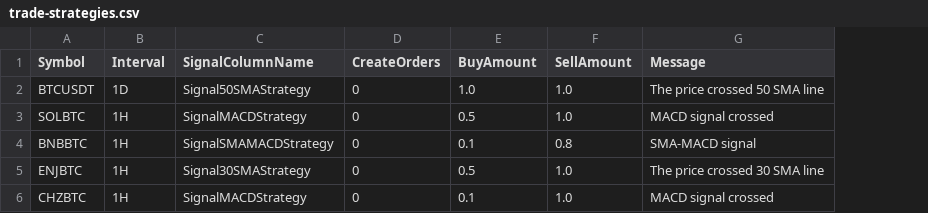
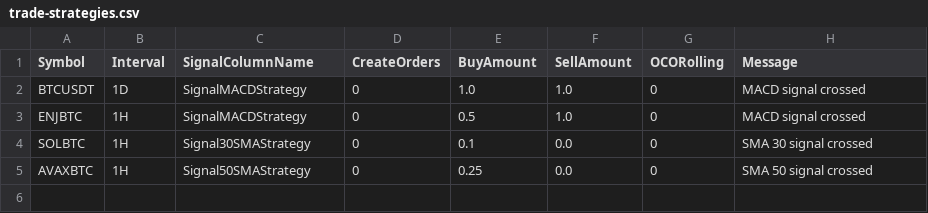
Before and after one commit to evandroagnes/cryptocurrencies-trading, a CSV file: trade-strategies.csv, drawn as a sheet; removed rows and columns are numbered as before the commit, all else as after; the diff names each change by its address in the sheet, - before the commit and + after, or states it on an @@ line.

Commit message:
Allow create and roll OCO orders based on config.

```diff
--- a/trade-strategies.csv
+++ b/trade-strategies.csv
+column G (OCORolling), rows 2-4: all 0
-C2 (SignalColumnName): Signal50SMAStrategy
+C2 (SignalColumnName): SignalMACDStrategy
-H2 (Message): The price crossed 50 SMA line
+H2 (Message): MACD signal crossed
-row 3: SOLBTC | 1H | SignalMACDStrategy | 0 | 0.5 | 1.0 | MACD signal crossed
-row 4: BNBBTC | 1H | SignalSMAMACDStrategy | 0 | 0.1 | 0.8 | SMA-MACD signal
-C3 (SignalColumnName): Signal30SMAStrategy
+C3 (SignalColumnName): SignalMACDStrategy
-H3 (Message): The price crossed 30 SMA line
+H3 (Message): MACD signal crossed
-A4 (Symbol): CHZBTC
+A4 (Symbol): SOLBTC
-C4 (SignalColumnName): SignalMACDStrategy
+C4 (SignalColumnName): Signal30SMAStrategy
-F4 (SellAmount): 1.0
+F4 (SellAmount): 0.0
-H4 (Message): MACD signal crossed
+H4 (Message): SMA 30 signal crossed
+row 5: AVAXBTC | 1H | Signal50SMAStrategy | 0 | 0.25 | 0.0 | 0 | SMA 50 signal crossed
```
Also changed, not shown: 2 other files.
